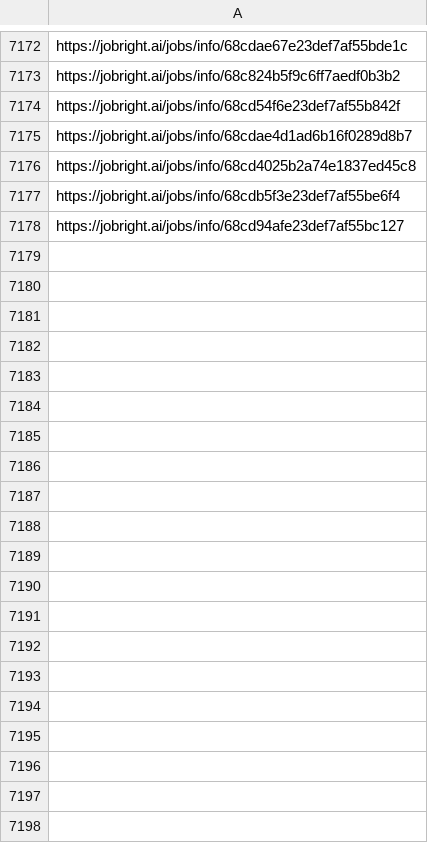
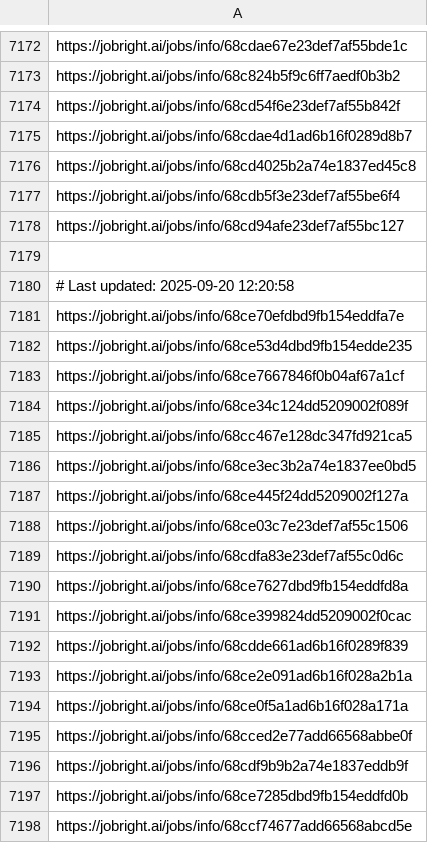
Before and after one commit to Pradeepsingh61/job_DE1, a CSV file: Data_Analyst_links.csv, drawn as a sheet; only a part is shown, gaps mark what is left out; the diff covers the shown part only.

```diff
--- a/Data_Analyst_links.csv
+++ b/Data_Analyst_links.csv
@@ -7188 +7188,21 @@ https://jobright.ai/jobs/info/68cdb5f3e23def7af55be6f4
 https://jobright.ai/jobs/info/68cd94afe23def7af55bc127
+
+# Last updated: 2025-09-20 12:20:58
+https://jobright.ai/jobs/info/68ce70efdbd9fb154eddfa7e
+https://jobright.ai/jobs/info/68ce53d4dbd9fb154edde235
+https://jobright.ai/jobs/info/68ce7667846f0b04af67a1cf
+https://jobright.ai/jobs/info/68ce34c124dd5209002f089f
+https://jobright.ai/jobs/info/68cc467e128dc347fd921ca5
+https://jobright.ai/jobs/info/68ce3ec3b2a74e1837ee0bd5
+https://jobright.ai/jobs/info/68ce445f24dd5209002f127a
+https://jobright.ai/jobs/info/68ce03c7e23def7af55c1506
+https://jobright.ai/jobs/info/68cdfa83e23def7af55c0d6c
+https://jobright.ai/jobs/info/68ce7627dbd9fb154eddfd8a
+https://jobright.ai/jobs/info/68ce399824dd5209002f0cac
+https://jobright.ai/jobs/info/68cdde661ad6b16f0289f839
+https://jobright.ai/jobs/info/68ce2e091ad6b16f028a2b1a
+https://jobright.ai/jobs/info/68ce0f5a1ad6b16f028a171a
+https://jobright.ai/jobs/info/68cced2e77add66568abbe0f
+https://jobright.ai/jobs/info/68cdf9b9b2a74e1837eddb9f
+https://jobright.ai/jobs/info/68ce7285dbd9fb154eddfd0b
+https://jobright.ai/jobs/info/68ccf74677add66568abcd5e
```
Also changed, not shown: 21 added rows elsewhere in this file, Arts_and_Entertainment_links.csv, Machine_Learning_and_AI_links.csv, 29 other files.
